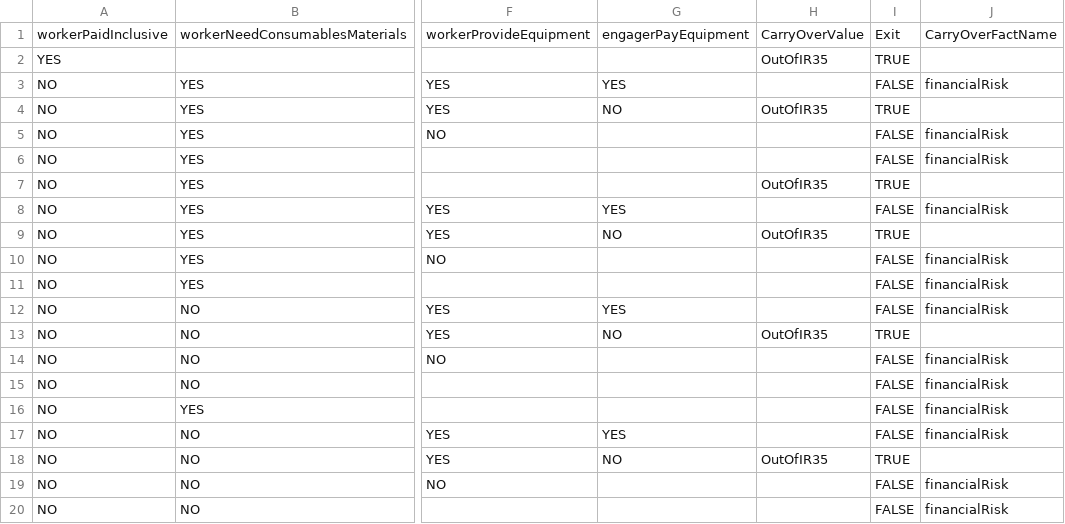
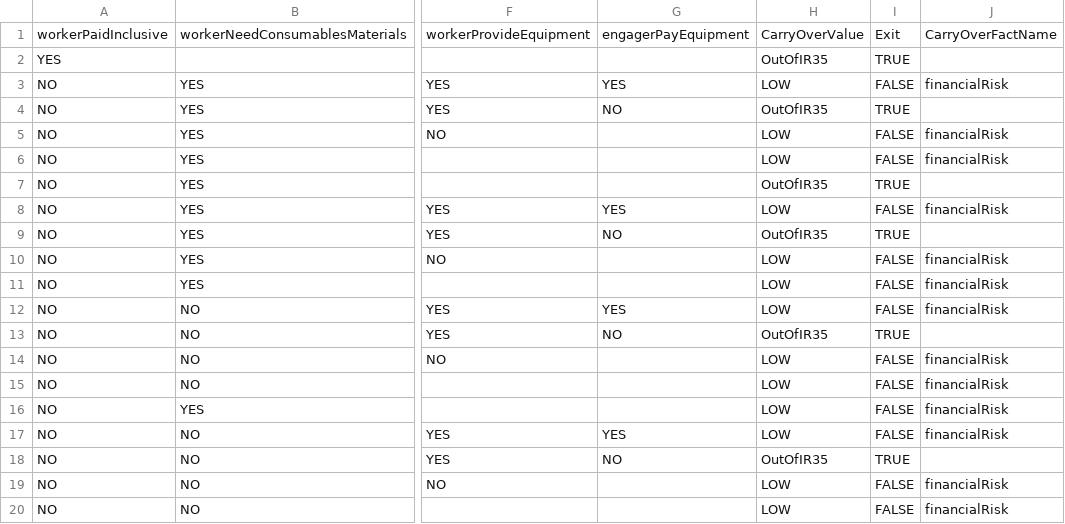
Before and after one commit to rajeshmr/off-payroll-decision, a CSV file: conf/tables/financial_risk_a.csv, drawn as a sheet; only a part is shown, gaps mark what is left out; the diff names each change by its address in the sheet, - before the commit and + after, or states it on an @@ line.

```diff
--- a/conf/tables/financial_risk_a.csv
+++ b/conf/tables/financial_risk_a.csv
-H3: (empty)
+H3: LOW
-H5:H6: (empty)
+H5:H6: LOW
-H8: (empty)
+H8: LOW
-H10:H12: (empty)
+H10:H12: LOW
-H14:H17: (empty)
+H14:H17: LOW
-H19:H20: (empty)
+H19:H20: LOW
```
Also changed, not shown: conf/tables/matrix_of_matrices.csv, 1 other file.
